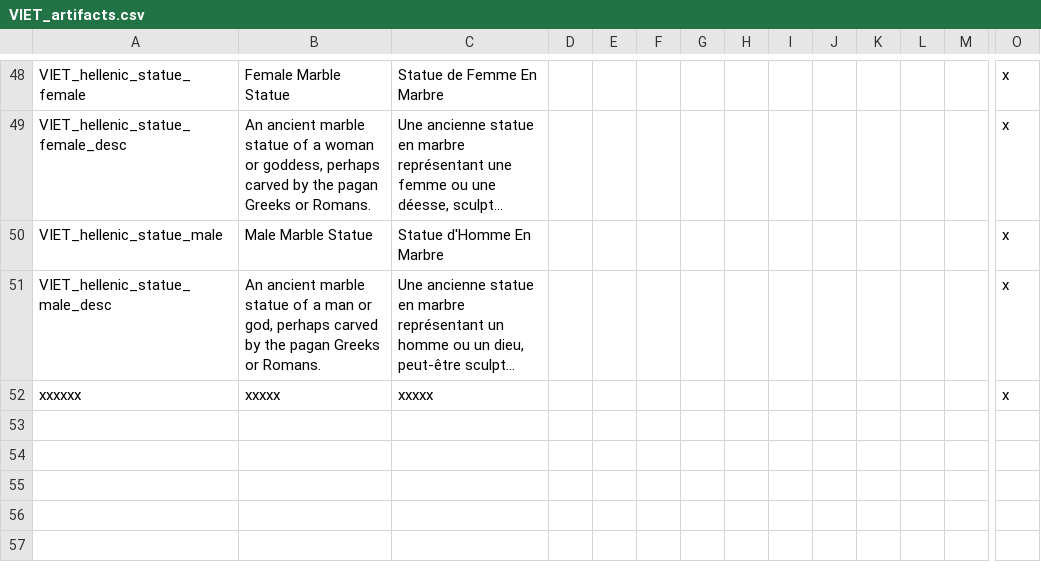
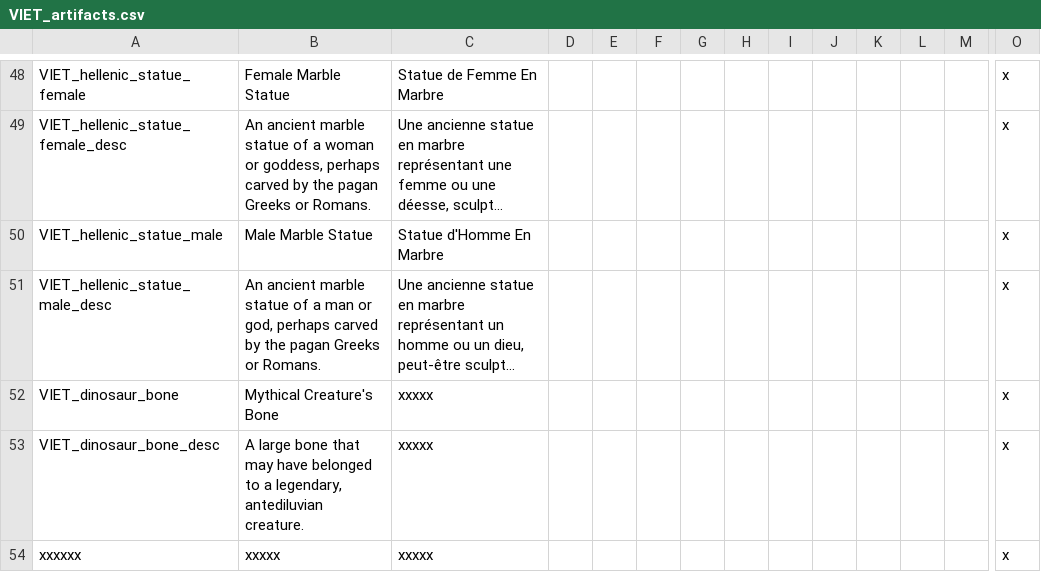
Before and after one commit to cybrxkhan/VIET-Events-Reborn, a CSV file: VIET Events/localisation/VIET_artifacts.csv, drawn as a sheet; only a part is shown, gaps mark what is left out; long unchanged cells end in …; rows hold the shown columns only; the diff names each change by its address in the sheet, - before the commit and + after, or states it on an @@ line.

Commit message:
Dinosaur bone artifact

```diff
--- a/VIET Events/localisation/VIET_artifacts.csv
+++ b/VIET Events/localisation/VIET_artifacts.csv
+row 52: VIET_dinosaur_bone | Mythical Creature's Bone | xxxxx |  |  |  |  |  |  |  |  |  |  | x
+row 53: VIET_dinosaur_bone_desc | A large bone that may have belonged to a legendary, antediluvian creature. | xxxxx |  |  |  |  |  |  |  |  |  |  | x
```
Also changed, not shown: 4 other files.
